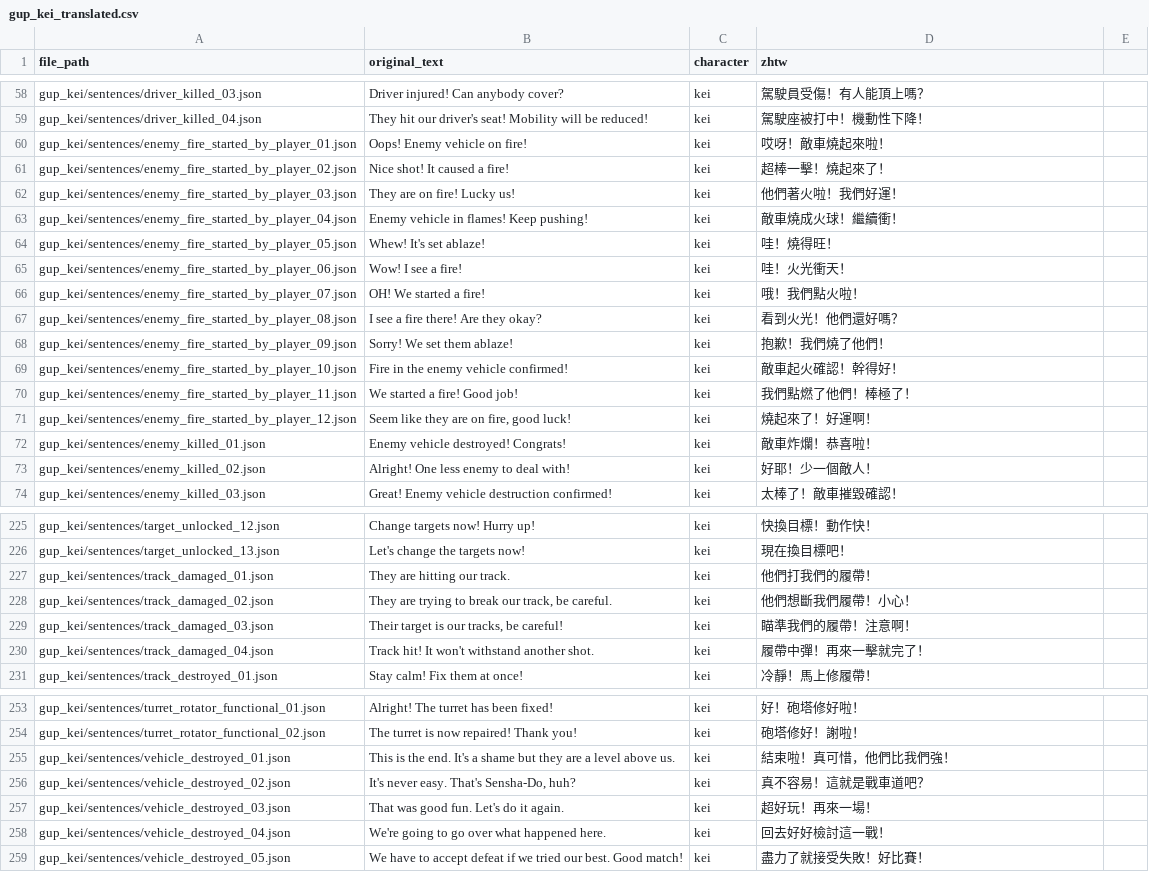
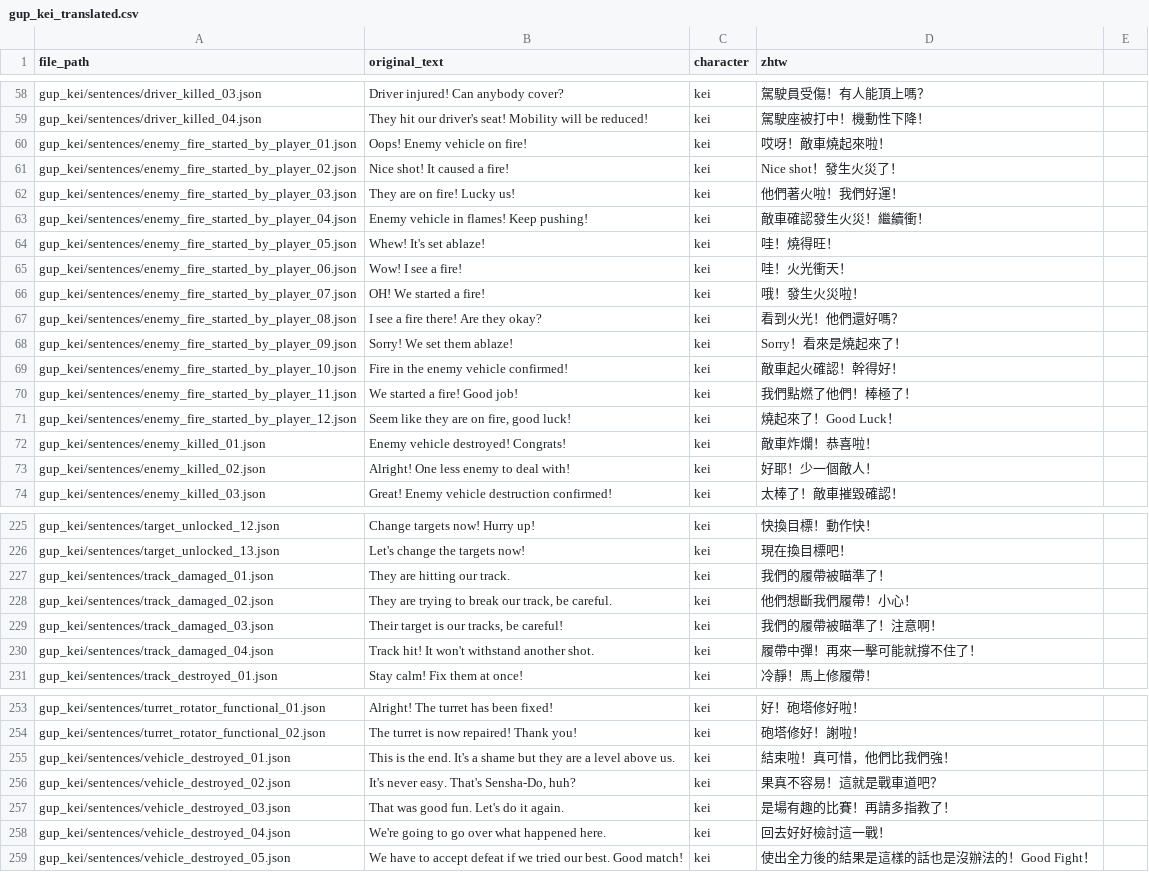
Before and after one commit to jack52267/gup.subtitles.zh-tw, a CSV file: assets/correspondence/gup_kei_translated.csv, drawn as a sheet; only a part is shown, gaps mark what is left out; the diff covers the shown part only.

```diff
--- a/assets/correspondence/gup_kei_translated.csv
+++ b/assets/correspondence/gup_kei_translated.csv
@@ -60,13 +60,13 @@ gup_kei/sentences/driver_killed_04.json,They hit our driver's seat! Mobility wil
 gup_kei/sentences/enemy_fire_started_by_player_01.json,Oops! Enemy vehicle on fire!,kei,哎呀！敵車燒起來啦！
-gup_kei/sentences/enemy_fire_started_by_player_02.json,Nice shot! It caused a fire!,kei,超棒一擊！燒起來了！
+gup_kei/sentences/enemy_fire_started_by_player_02.json,Nice shot! It caused a fire!,kei,Nice shot！發生火災了！
 gup_kei/sentences/enemy_fire_started_by_player_03.json,They are on fire! Lucky us!,kei,他們著火啦！我們好運！
-gup_kei/sentences/enemy_fire_started_by_player_04.json,Enemy vehicle in flames! Keep pushing!,kei,敵車燒成火球！繼續衝！
+gup_kei/sentences/enemy_fire_started_by_player_04.json,Enemy vehicle in flames! Keep pushing!,kei,敵車確認發生火災！繼續衝！
 gup_kei/sentences/enemy_fire_started_by_player_05.json,Whew! It's set ablaze!,kei,哇！燒得旺！
 gup_kei/sentences/enemy_fire_started_by_player_06.json,Wow! I see a fire!,kei,哇！火光衝天！
-gup_kei/sentences/enemy_fire_started_by_player_07.json,OH! We started a fire!,kei,哦！我們點火啦！
+gup_kei/sentences/enemy_fire_started_by_player_07.json,OH! We started a fire!,kei,哦！發生火災啦！
 gup_kei/sentences/enemy_fire_started_by_player_08.json,I see a fire there! Are they okay?,kei,看到火光！他們還好嗎？
-gup_kei/sentences/enemy_fire_started_by_player_09.json,Sorry! We set them ablaze!,kei,抱歉！我們燒了他們！
+gup_kei/sentences/enemy_fire_started_by_player_09.json,Sorry! We set them ablaze!,kei,Sorry！看來是燒起來了！
 gup_kei/sentences/enemy_fire_started_by_player_10.json,Fire in the enemy vehicle confirmed!,kei,敵車起火確認！幹得好！
 gup_kei/sentences/enemy_fire_started_by_player_11.json,We started a fire! Good job!,kei,我們點燃了他們！棒極了！
-gup_kei/sentences/enemy_fire_started_by_player_12.json,"Seem like they are on fire, good luck!",kei,燒起來了！好運啊！
+gup_kei/sentences/enemy_fire_started_by_player_12.json,"Seem like they are on fire, good luck!",kei,燒起來了！Good Luck！
 gup_kei/sentences/enemy_killed_01.json,Enemy vehicle destroyed! Congrats!,kei,敵車炸爛！恭喜啦！
@@ -226,6 +226,6 @@ gup_kei/sentences/target_unlocked_12.json,Change targets now! Hurry up!,kei,快
 gup_kei/sentences/target_unlocked_13.json,Let's change the targets now!,kei,現在換目標吧！
-gup_kei/sentences/track_damaged_01.json,They are hitting our track.,kei,他們打我們的履帶！
+gup_kei/sentences/track_damaged_01.json,They are hitting our track.,kei,我們的履帶被瞄準了！
 gup_kei/sentences/track_damaged_02.json,"They are trying to break our track, be careful.",kei,他們想斷我們履帶！小心！
-gup_kei/sentences/track_damaged_03.json,"Their target is our tracks, be careful!",kei,瞄準我們的履帶！注意啊！
-gup_kei/sentences/track_damaged_04.json,Track hit! It won't withstand another shot.,kei,履帶中彈！再來一擊就完了！
+gup_kei/sentences/track_damaged_03.json,"Their target is our tracks, be careful!",kei,我們的履帶被瞄準了！注意啊！
+gup_kei/sentences/track_damaged_04.json,Track hit! It won't withstand another shot.,kei,履帶中彈！再來一擊可能就撐不住了！
 gup_kei/sentences/track_destroyed_01.json,Stay calm! Fix them at once!,kei,冷靜！馬上修履帶！
@@ -255,5 +255,5 @@ gup_kei/sentences/turret_rotator_functional_02.json,The turret is now repaired!
 gup_kei/sentences/vehicle_destroyed_01.json,This is the end. It's a shame but they are a level above us.,kei,結束啦！真可惜，他們比我們強！
-gup_kei/sentences/vehicle_destroyed_02.json,"It's never easy. That's Sensha-Do, huh? ",kei,真不容易！這就是戰車道吧？
-gup_kei/sentences/vehicle_destroyed_03.json,That was good fun. Let's do it again.,kei,超好玩！再來一場！
+gup_kei/sentences/vehicle_destroyed_02.json,"It's never easy. That's Sensha-Do, huh? ",kei,果真不容易！這就是戰車道吧？
+gup_kei/sentences/vehicle_destroyed_03.json,That was good fun. Let's do it again.,kei,是場有趣的比賽！再請多指教了！
 gup_kei/sentences/vehicle_destroyed_04.json,We're going to go over what happened here.,kei,回去好好檢討這一戰！
-gup_kei/sentences/vehicle_destroyed_05.json,We have to accept defeat if we tried our best. Good match!,kei,盡力了就接受失敗！好比賽！
+gup_kei/sentences/vehicle_destroyed_05.json,We have to accept defeat if we tried our best. Good match!,kei,使出全力後的結果是這樣的話也是沒辦法的！Good Fight！
```
Also changed, not shown: 45 edited cells elsewhere in this file, 54 other files.
